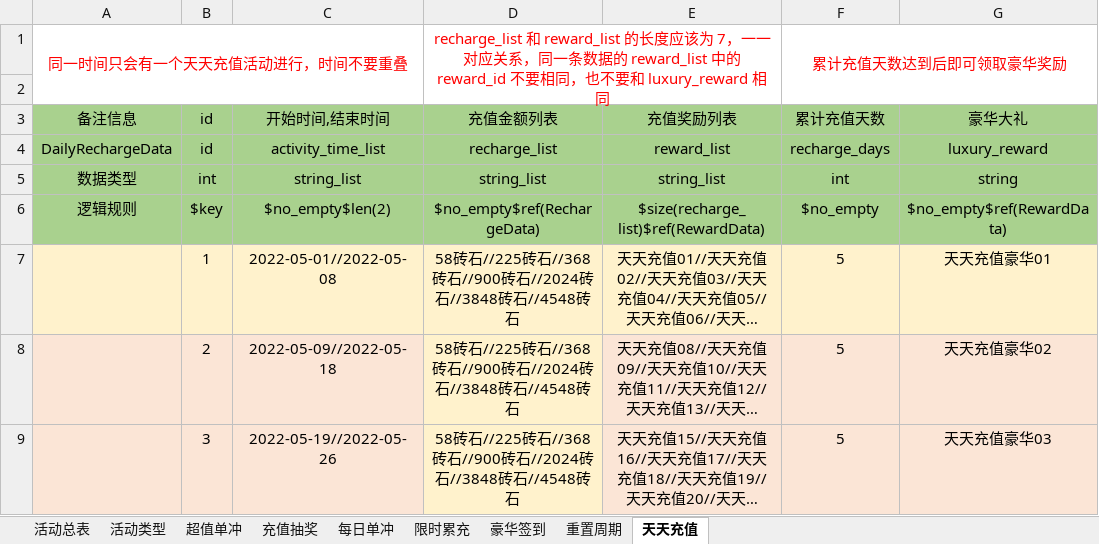
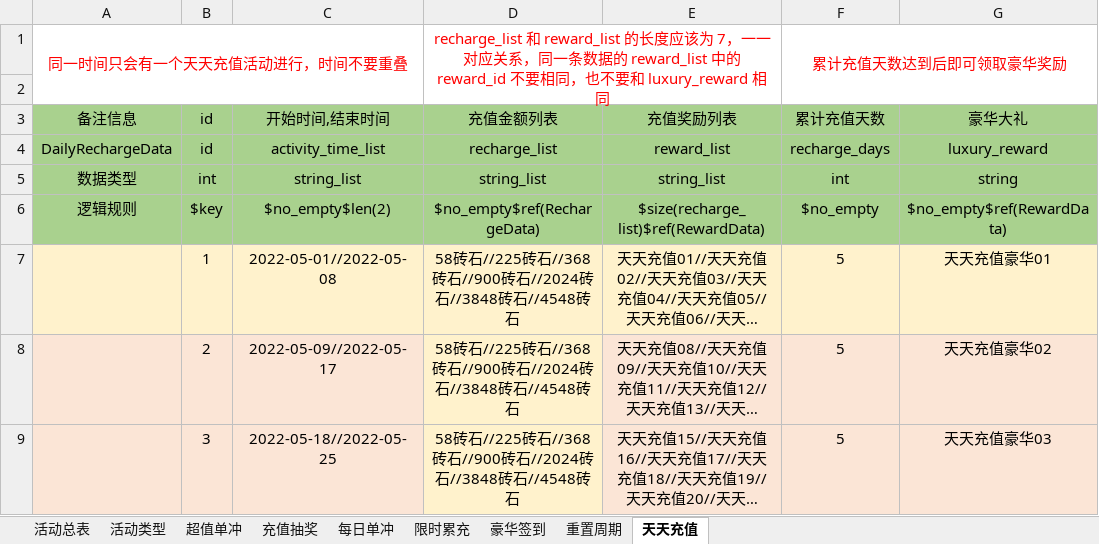
Before and after one commit to linhe-yangxue/uesharedata, an Excel workbook: exceldata/excel/all/C-充值活动表.xlsx, sheet 天天充值, drawn as a sheet; long unchanged cells end in …; values as stored, in another font and other column widths than the file's, no borders; the diff names each change by its address in the sheet, - before the commit and + after, or states it on an @@ line.

Commit message:
no message

```diff
--- a/exceldata/excel/all/C-充值活动表.xlsx (sheet 天天充值)
+++ b/exceldata/excel/all/C-充值活动表.xlsx (sheet 天天充值)
-C8: 2022-05-09//2022-05-18
+C8: 2022-05-09//2022-05-17
-C9: 2022-05-19//2022-05-26
+C9: 2022-05-18//2022-05-25
```
